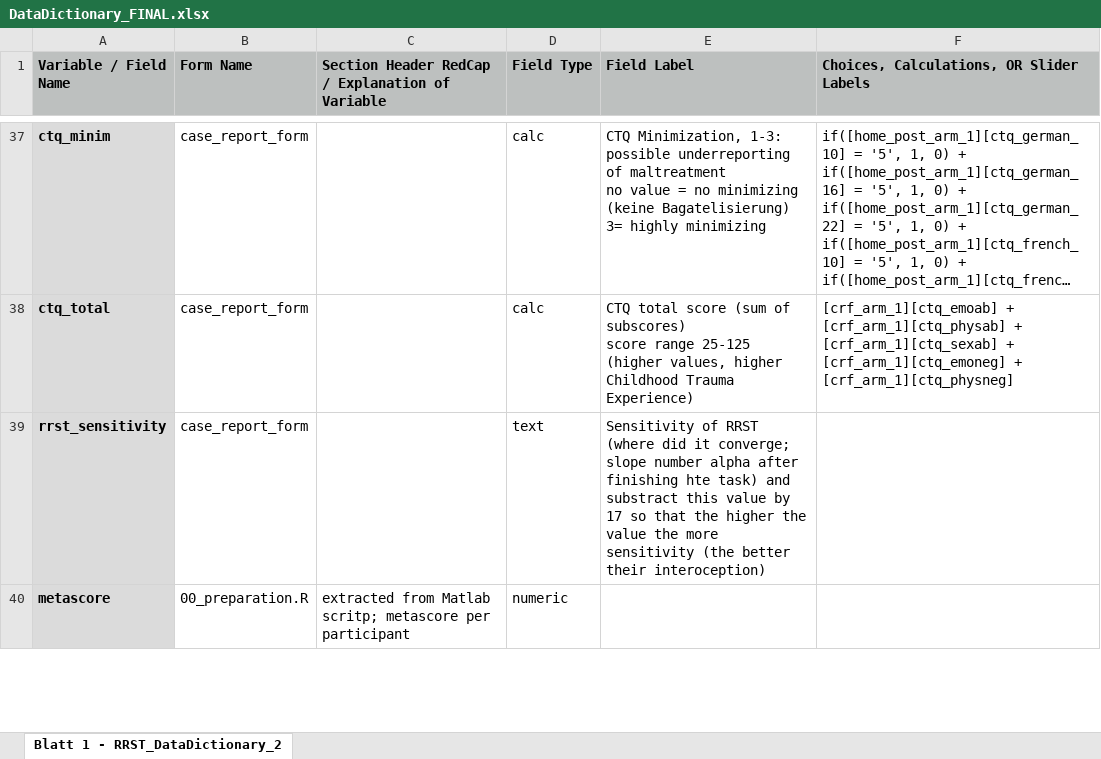
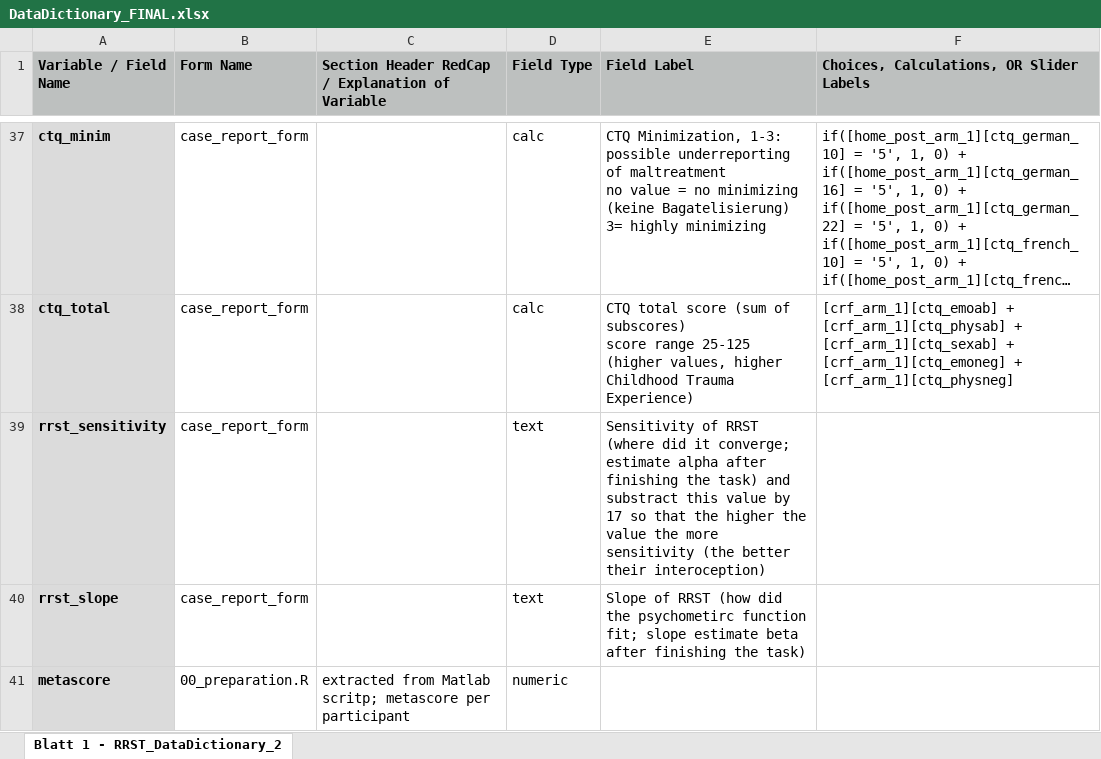
Before and after one commit to nstoff/RRST_FND, an Excel workbook: markdown/data/DataDictionary_FINAL.xlsx, sheet Blatt 1 - RRST_DataDictionary_2, drawn as a sheet; only a part is shown, gaps mark what is left out; long unchanged cells end in …; values as stored, in another font and other column widths than the file's, no borders; the diff covers the shown part only; the diff names each change by its address in the sheet, - before the commit and + after, or states it on an @@ line.

```diff
--- a/markdown/data/DataDictionary_FINAL.xlsx (sheet Blatt 1 - RRST_DataDictionary_2)
+++ b/markdown/data/DataDictionary_FINAL.xlsx (sheet Blatt 1 - RRST_DataDictionary_2)
-E39 (Field Label): …it converge; slope number alpha after finishing hte task) and…
+E39 (Field Label): …it converge; estimate alpha after finishing the task) and…
+row 40: rrst_slope | case_report_form |  | text | Slope of RRST (how did the psychometirc function fit; slope estimate beta after finishing the task)
```
Also changed, not shown: 2 removed rows elsewhere in this sheet, markdown/code/2.1_Table_demographics.xlsx, markdown/code/2.2_Table_clinical_characteristics.xlsx, 41 other files.
